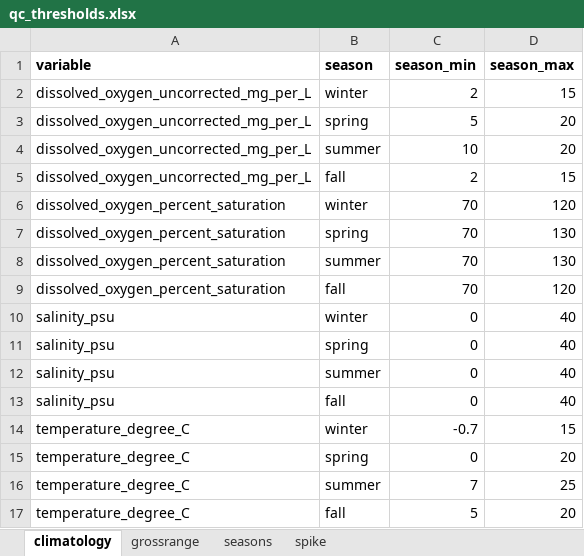
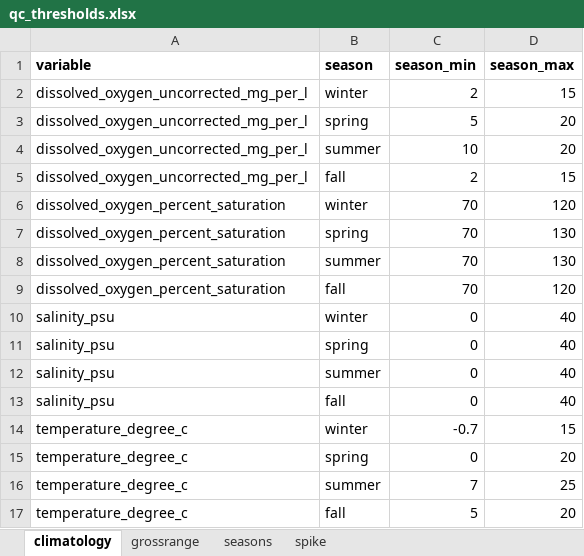
Before and after one commit to dempsey-CMAR/qaqcmar, an Excel workbook: data-raw/qc_thresholds.xlsx, sheet climatology, drawn as a sheet; values as stored, in another font and other column widths than the file's, no borders; the diff names each change by its address in the sheet, - before the commit and + after, or states it on an @@ line.

Commit message:
works as expected with qaqcmar_thresholds

```diff
--- a/data-raw/qc_thresholds.xlsx (sheet climatology)
+++ b/data-raw/qc_thresholds.xlsx (sheet climatology)
-A2:A5 (variable): dissolved_oxygen_uncorrected_mg_per_L
+A2:A5 (variable): dissolved_oxygen_uncorrected_mg_per_l
-A14:A17 (variable): temperature_degree_C
+A14:A17 (variable): temperature_degree_c
```
Also changed, not shown: sheet grossrange, sheet spike, 17 other files.
